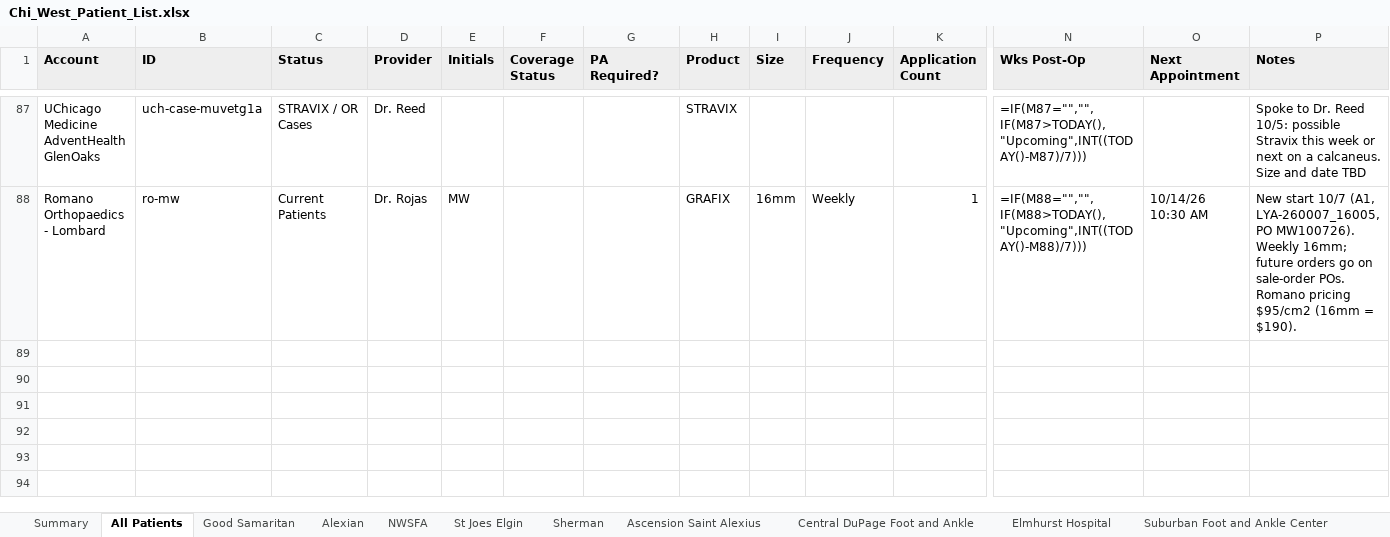
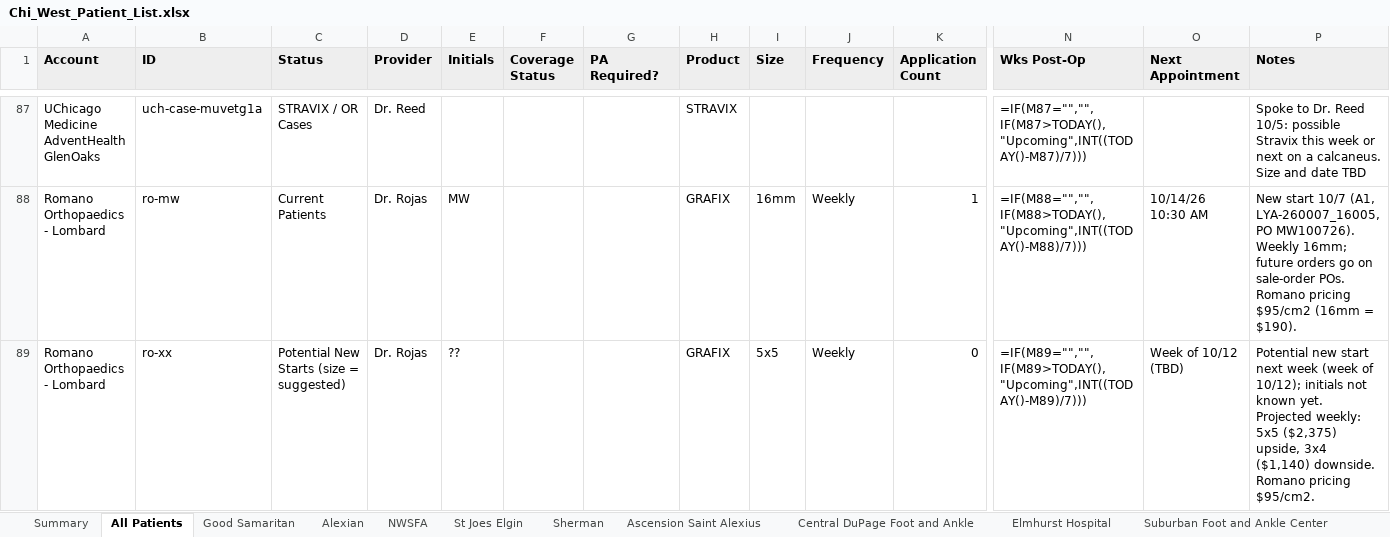
Before and after one commit to ajpeterson113/Graft-Tracker, an Excel workbook: Chi_West_Patient_List.xlsx, sheet All Patients, drawn as a sheet; only a part is shown, gaps mark what is left out; values as stored, in another font and other column widths than the file's, no borders; formulas without a stored value are shown as written; rows hold the shown columns only; the diff names each change by its address in the sheet, - before the commit and + after, or states it on an @@ line.

```diff
--- a/Chi_West_Patient_List.xlsx (sheet All Patients)
+++ b/Chi_West_Patient_List.xlsx (sheet All Patients)
+row 89: Romano Orthopaedics - Lombard | ro-xx | Potential New Starts (size = suggested) | Dr. Rojas | ?? |  |  | GRAFIX | 5x5 | Weekly | 0 | =IF(M89="","",IF(M89>TODAY(),"Upcoming",INT((TODAY()-M89)/7))) | Week of 10/12 (TBD) | Potential new start next week (week of 10/12); initials not known yet. Projected weekly: 5x5 ($2,375) upside, 3x4 ($1,140) downside. Romano pricing $95/cm2.
```
Also changed, not shown: sheet Romano Orthopaedics - Lombard, sheet Day Notes, Graft_Tracker_BIOT_Chicago_West.xlsx, 12 other files.
